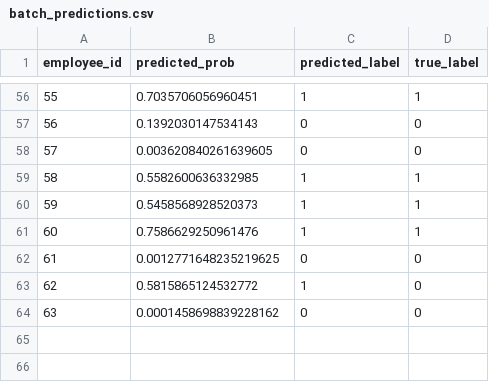
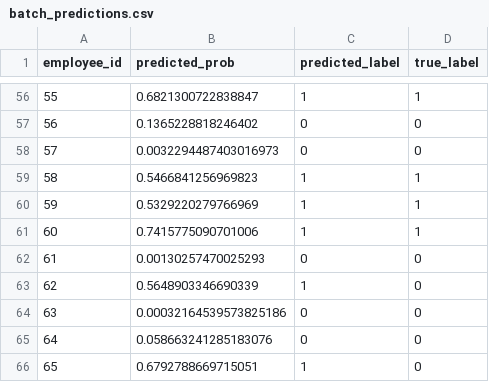
Before and after one commit to Shotza247/Employee_Full-Stack_Churn_ML, a CSV file: artifacts/batch_predictions.csv, drawn as a sheet; only a part is shown, gaps mark what is left out; the diff covers the shown part only.

```diff
--- a/artifacts/batch_predictions.csv
+++ b/artifacts/batch_predictions.csv
@@ -56,9 +56,11 @@ employee_id,predicted_prob,predicted_label,true_label
-55,0.7035706056960451,1,1
-56,0.1392030147534143,0,0
-57,0.003620840261639605,0,0
-58,0.5582600636332985,1,1
-59,0.5458568928520373,1,1
-60,0.7586629250961476,1,1
-61,0.0012771648235219625,0,0
-62,0.5815865124532772,1,0
-63,0.0001458698839228162,0,0
+55,0.6821300722838847,1,1
+56,0.1365228818246402,0,0
+57,0.0032294487403016973,0,0
+58,0.5466841256969823,1,1
+59,0.5329220279766969,1,1
+60,0.7415775090701006,1,1
+61,0.00130257470025293,0,0
+62,0.5648903346690339,1,0
+63,0.00032164539573825186,0,0
+64,0.058663241285183076,0,0
+65,0.6792788669715051,1,0
```
Also changed, not shown: 54 edited cells elsewhere in this file, artifacts/training_data.csv, 4 other files.
